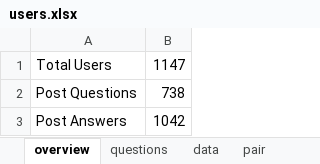
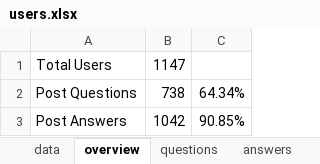
Before and after one commit to chuajiesheng/empirical-stackoverflow, an Excel workbook: users.xlsx, sheet overview, drawn as a sheet; values as stored, in another font and other column widths than the file's, no borders; charts and pictures not drawn; the diff names each change by its address in the sheet, - before the commit and + after, or states it on an @@ line.

Commit message:
Final copy for submission

```diff
--- a/users.xlsx (sheet overview)
+++ b/users.xlsx (sheet overview)
@@ sheet tab order changed: data | overview | questions | answers @@
+column C, rows 2-3: 64.34% | 90.85%
```
Also changed, not shown: charts or pictures.
